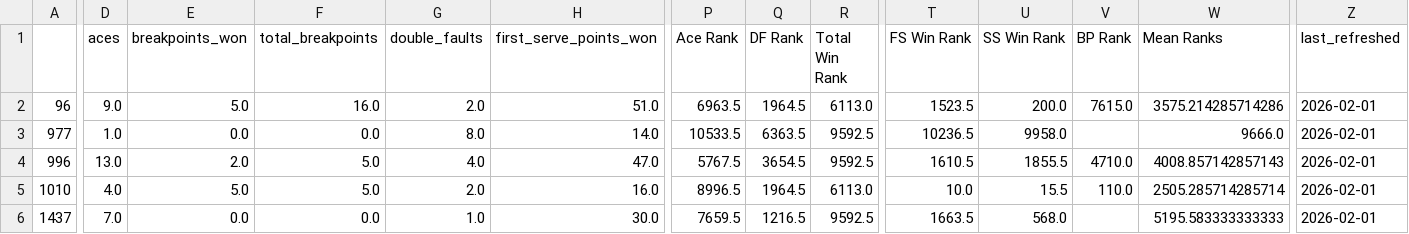
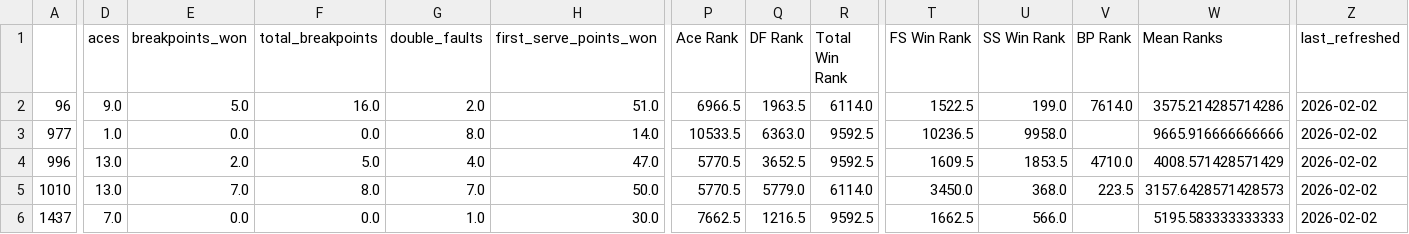
Before and after one commit to alexioso/tennis, a CSV file: data/fantasy/atp_player_summary.csv, drawn as a sheet; only a part is shown, gaps mark what is left out; the diff covers the shown part only; the diff names each change by its address in the sheet, - before the commit and + after, or states it on an @@ line.

```diff
--- a/data/fantasy/atp_player_summary.csv
+++ b/data/fantasy/atp_player_summary.csv
-P2 (Ace Rank): 6963.5
+P2 (Ace Rank): 6966.5
-Q2 (DF Rank): 1964.5
+Q2 (DF Rank): 1963.5
-R2 (Total Win Rank): 6113.0
+R2 (Total Win Rank): 6114.0
-T2 (FS Win Rank): 1523.5
+T2 (FS Win Rank): 1522.5
-U2 (SS Win Rank): 200.0
+U2 (SS Win Rank): 199.0
-V2 (BP Rank): 7615.0
+V2 (BP Rank): 7614.0
-Z2:Z6 (last_refreshed): 2026-02-01
+Z2:Z6 (last_refreshed): 2026-02-02
-Q3 (DF Rank): 6363.5
+Q3 (DF Rank): 6363.0
-W3 (Mean Ranks): 9666.0
+W3 (Mean Ranks): 9665.916666666666
-P4 (Ace Rank): 5767.5
+P4 (Ace Rank): 5770.5
-Q4 (DF Rank): 3654.5
+Q4 (DF Rank): 3652.5
-T4 (FS Win Rank): 1610.5
+T4 (FS Win Rank): 1609.5
-U4 (SS Win Rank): 1855.5
+U4 (SS Win Rank): 1853.5
-W4 (Mean Ranks): 4008.857142857143
+W4 (Mean Ranks): 4008.571428571429
-D5 (aces): 4.0
+D5 (aces): 13.0
-E5 (breakpoints_won): 5.0
+E5 (breakpoints_won): 7.0
-F5 (total_breakpoints): 5.0
+F5 (total_breakpoints): 8.0
-G5 (double_faults): 2.0
+G5 (double_faults): 7.0
-H5 (first_serve_points_won): 16.0
+H5 (first_serve_points_won): 50.0
-P5 (Ace Rank): 8996.5
+P5 (Ace Rank): 5770.5
-Q5 (DF Rank): 1964.5
+Q5 (DF Rank): 5779.0
-R5 (Total Win Rank): 6113.0
+R5 (Total Win Rank): 6114.0
-T5 (FS Win Rank): 10.0
+T5 (FS Win Rank): 3450.0
-U5 (SS Win Rank): 15.5
+U5 (SS Win Rank): 368.0
-V5 (BP Rank): 110.0
+V5 (BP Rank): 223.5
-W5 (Mean Ranks): 2505.285714285714
+W5 (Mean Ranks): 3157.6428571428573
-P6 (Ace Rank): 7659.5
+P6 (Ace Rank): 7662.5
-T6 (FS Win Rank): 1663.5
+T6 (FS Win Rank): 1662.5
-U6 (SS Win Rank): 568.0
+U6 (SS Win Rank): 566.0
```
Also changed, not shown: 131 edited cells elsewhere in this file, data/fantasy/wta_player_summary.csv.
